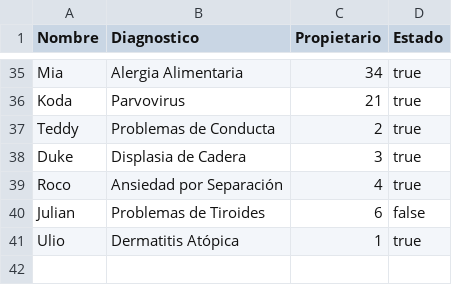
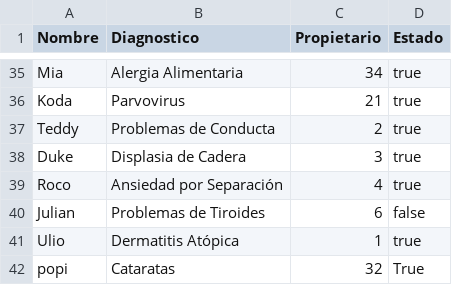
Before and after one commit to JuanBaez77/TPI, a CSV file: csv/diagnostico.csv, drawn as a sheet; only a part is shown, gaps mark what is left out; the diff names each change by its address in the sheet, - before the commit and + after, or states it on an @@ line.

```diff
--- a/csv/diagnostico.csv
+++ b/csv/diagnostico.csv
+row 42: popi | Cataratas | 32 | True
```
Also changed, not shown: 2 other files.
